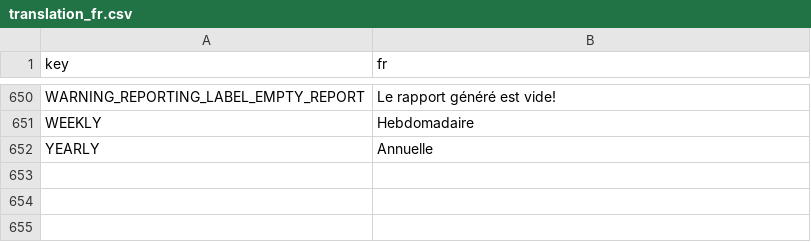
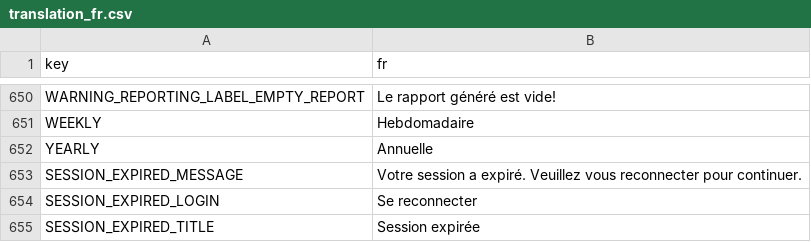
Before and after one commit to un-fao/calipseo-shiny, a CSV file: i18n/translations/translation_fr.csv, drawn as a sheet; only a part is shown, gaps mark what is left out; the diff names each change by its address in the sheet, - before the commit and + after, or states it on an @@ line.

```diff
--- a/i18n/translations/translation_fr.csv
+++ b/i18n/translations/translation_fr.csv
+row 653: SESSION_EXPIRED_MESSAGE | Votre session a expiré. Veuillez vous reconnecter pour continuer.
+row 654: SESSION_EXPIRED_LOGIN | Se reconnecter
+row 655: SESSION_EXPIRED_TITLE | Session expirée
```
Also changed, not shown: i18n/translations/translation_en.csv, i18n/translations/translation_es.csv, 4 other files.
